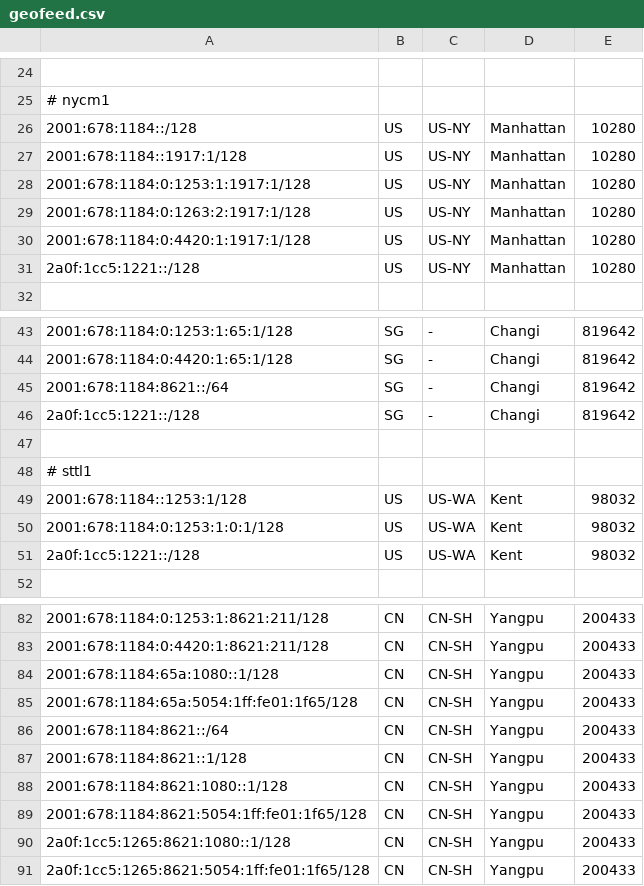
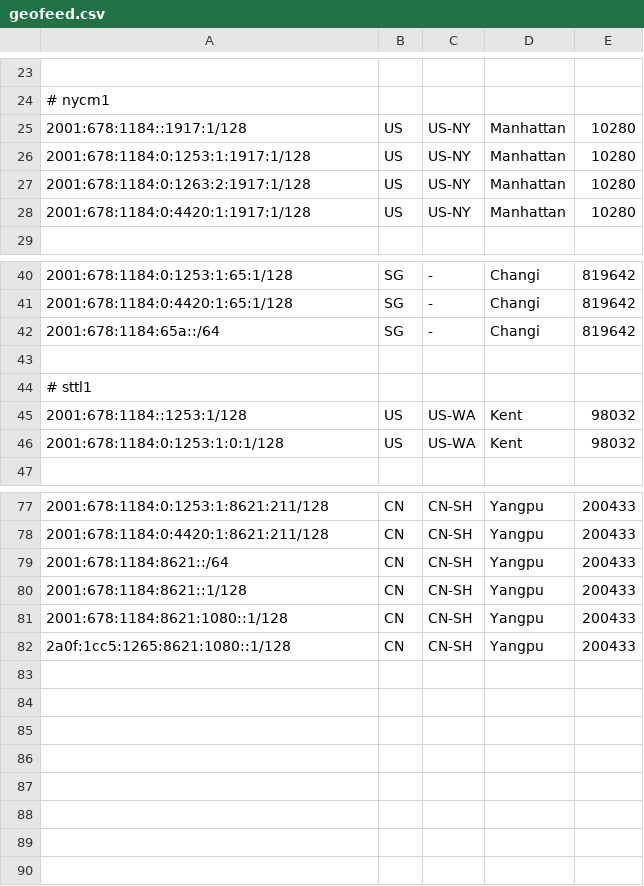
Before and after one commit to tianshome/geofeed, a CSV file: geofeed.csv, drawn as a sheet; only a part is shown, gaps mark what is left out; the diff covers the shown part only.

Commit message:
20251229-1b

```diff
--- a/geofeed.csv
+++ b/geofeed.csv
@@ -25,3 +24,2 @@
 # nycm1
-2001:678:1184::/128,US,US-NY,Manhattan,10280
 2001:678:1184::1917:1/128,US,US-NY,Manhattan,10280
@@ -30,3 +28,2 @@
 2001:678:1184:0:4420:1:1917:1/128,US,US-NY,Manhattan,10280
-2a0f:1cc5:1221::/128,US,US-NY,Manhattan,10280
 
@@ -44,4 +41,3 @@
 2001:678:1184:0:4420:1:65:1/128,SG,-,Changi,819642
-2001:678:1184:8621::/64,SG,-,Changi,819642
-2a0f:1cc5:1221::/128,SG,-,Changi,819642
+2001:678:1184:65a::/64,SG,-,Changi,819642
 
@@ -50,3 +46,2 @@
 2001:678:1184:0:1253:1:0:1/128,US,US-WA,Kent,98032
-2a0f:1cc5:1221::/128,US,US-WA,Kent,98032
 
@@ -83,4 +78,2 @@
 2001:678:1184:0:4420:1:8621:211/128,CN,CN-SH,Yangpu,200433
-2001:678:1184:65a:1080::1/128,CN,CN-SH,Yangpu,200433
-2001:678:1184:65a:5054:1ff:fe01:1f65/128,CN,CN-SH,Yangpu,200433
 2001:678:1184:8621::/64,CN,CN-SH,Yangpu,200433
@@ -88,4 +81,2 @@
 2001:678:1184:8621:1080::1/128,CN,CN-SH,Yangpu,200433
-2001:678:1184:8621:5054:1ff:fe01:1f65/128,CN,CN-SH,Yangpu,200433
 2a0f:1cc5:1265:8621:1080::1/128,CN,CN-SH,Yangpu,200433
-2a0f:1cc5:1265:8621:5054:1ff:fe01:1f65/128,CN,CN-SH,Yangpu,200433
```
Also changed, not shown: 1 removed row elsewhere in this file.
